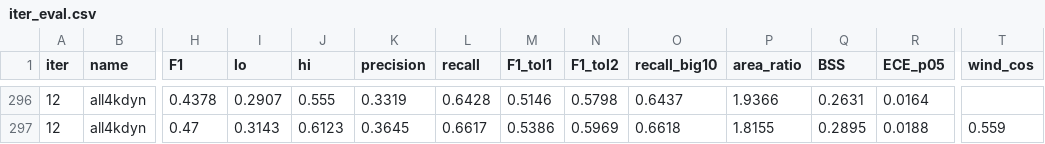
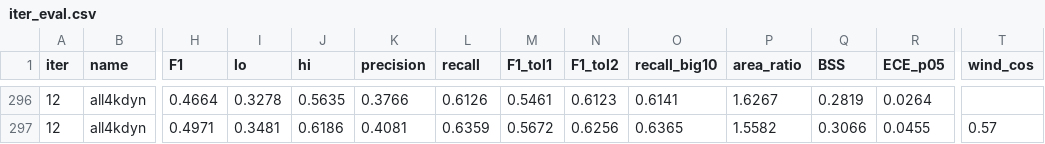
Before and after one commit to ionos-repo/fire-spread-project, a CSV file: task2_model/out_v3/iter_eval.csv, drawn as a sheet; only a part is shown, gaps mark what is left out; the diff covers the shown part only; the diff names each change by its address in the sheet, - before the commit and + after, or states it on an @@ line.

```diff
--- a/task2_model/out_v3/iter_eval.csv
+++ b/task2_model/out_v3/iter_eval.csv
-H296 (F1): 0.4378
+H296 (F1): 0.4664
-I296 (lo): 0.2907
+I296 (lo): 0.3278
-J296 (hi): 0.555
+J296 (hi): 0.5635
-K296 (precision): 0.3319
+K296 (precision): 0.3766
-L296 (recall): 0.6428
+L296 (recall): 0.6126
-M296 (F1_tol1): 0.5146
+M296 (F1_tol1): 0.5461
-N296 (F1_tol2): 0.5798
+N296 (F1_tol2): 0.6123
-O296 (recall_big10): 0.6437
+O296 (recall_big10): 0.6141
-P296 (area_ratio): 1.9366
+P296 (area_ratio): 1.6267
-Q296 (BSS): 0.2631
+Q296 (BSS): 0.2819
-R296 (ECE_p05): 0.0164
+R296 (ECE_p05): 0.0264
-H297 (F1): 0.47
+H297 (F1): 0.4971
-I297 (lo): 0.3143
+I297 (lo): 0.3481
-J297 (hi): 0.6123
+J297 (hi): 0.6186
-K297 (precision): 0.3645
+K297 (precision): 0.4081
-L297 (recall): 0.6617
+L297 (recall): 0.6359
-M297 (F1_tol1): 0.5386
+M297 (F1_tol1): 0.5672
-N297 (F1_tol2): 0.5969
+N297 (F1_tol2): 0.6256
-O297 (recall_big10): 0.6618
+O297 (recall_big10): 0.6365
-P297 (area_ratio): 1.8155
+P297 (area_ratio): 1.5582
-Q297 (BSS): 0.2895
+Q297 (BSS): 0.3066
-R297 (ECE_p05): 0.0188
+R297 (ECE_p05): 0.0455
-T297 (wind_cos): 0.559
+T297 (wind_cos): 0.57
```
Also changed, not shown: 24 edited cells elsewhere in this file, 4 other files.
